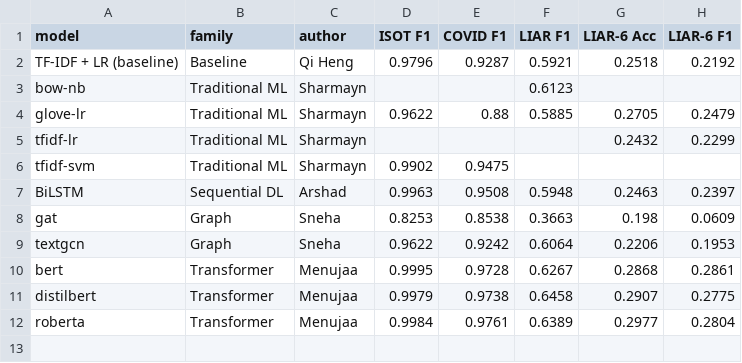
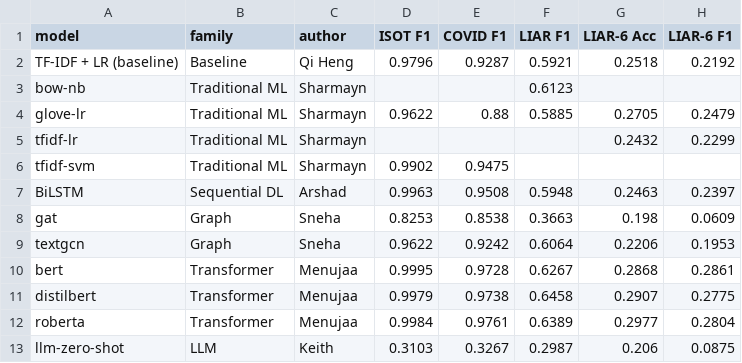
Before and after one commit to QiHeng02/NLP-Project, a CSV file: results/report/main_results.csv, drawn as a sheet; the diff names each change by its address in the sheet, - before the commit and + after, or states it on an @@ line.

Commit message:
Final results report: adds zero-shot LLM row

```diff
--- a/results/report/main_results.csv
+++ b/results/report/main_results.csv
+row 13: llm-zero-shot | LLM | Keith | 0.3103 | 0.3267 | 0.2987 | 0.206 | 0.0875
```
Also changed, not shown: 3 other files.
